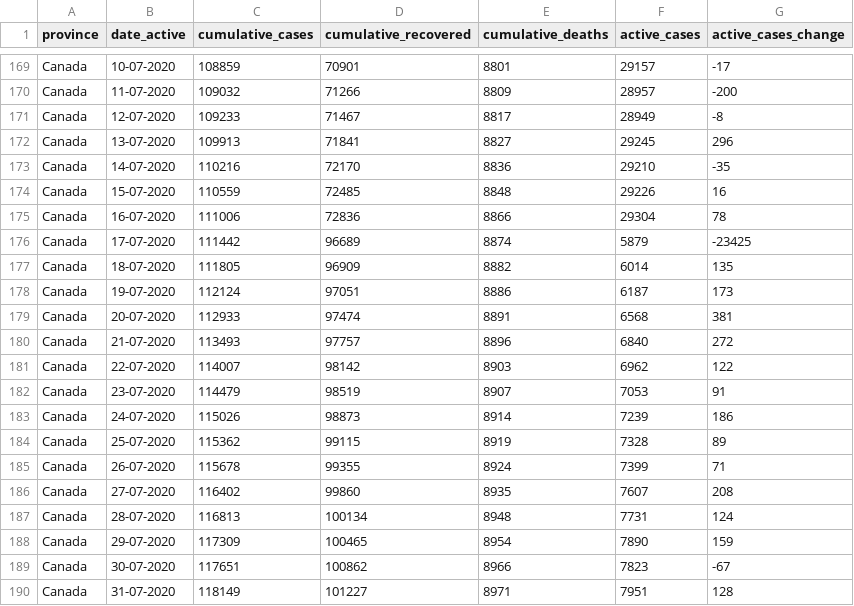
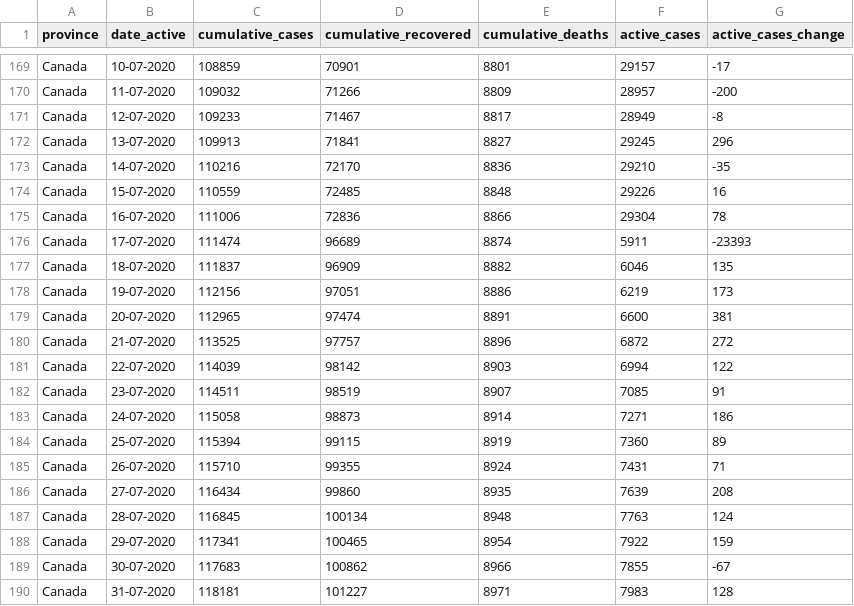
Before and after one commit to linpf/covid19-vis, a CSV file: data/Covid19Canada/timeseries_canada/active_timeseries_canada.csv, drawn as a sheet; only a part is shown, gaps mark what is left out; the diff covers the shown part only.

```diff
--- a/data/Covid19Canada/timeseries_canada/active_timeseries_canada.csv
+++ b/data/Covid19Canada/timeseries_canada/active_timeseries_canada.csv
@@ -175,16 +175,16 @@
 "Canada","16-07-2020",111006,72836,8866,29304,78
-"Canada","17-07-2020",111442,96689,8874,5879,-23425
-"Canada","18-07-2020",111805,96909,8882,6014,135
-"Canada","19-07-2020",112124,97051,8886,6187,173
-"Canada","20-07-2020",112933,97474,8891,6568,381
-"Canada","21-07-2020",113493,97757,8896,6840,272
-"Canada","22-07-2020",114007,98142,8903,6962,122
-"Canada","23-07-2020",114479,98519,8907,7053,91
-"Canada","24-07-2020",115026,98873,8914,7239,186
-"Canada","25-07-2020",115362,99115,8919,7328,89
-"Canada","26-07-2020",115678,99355,8924,7399,71
-"Canada","27-07-2020",116402,99860,8935,7607,208
-"Canada","28-07-2020",116813,100134,8948,7731,124
-"Canada","29-07-2020",117309,100465,8954,7890,159
-"Canada","30-07-2020",117651,100862,8966,7823,-67
-"Canada","31-07-2020",118149,101227,8971,7951,128
+"Canada","17-07-2020",111474,96689,8874,5911,-23393
+"Canada","18-07-2020",111837,96909,8882,6046,135
+"Canada","19-07-2020",112156,97051,8886,6219,173
+"Canada","20-07-2020",112965,97474,8891,6600,381
+"Canada","21-07-2020",113525,97757,8896,6872,272
+"Canada","22-07-2020",114039,98142,8903,6994,122
+"Canada","23-07-2020",114511,98519,8907,7085,91
+"Canada","24-07-2020",115058,98873,8914,7271,186
+"Canada","25-07-2020",115394,99115,8919,7360,89
+"Canada","26-07-2020",115710,99355,8924,7431,71
+"Canada","27-07-2020",116434,99860,8935,7639,208
+"Canada","28-07-2020",116845,100134,8948,7763,124
+"Canada","29-07-2020",117341,100465,8954,7922,159
+"Canada","30-07-2020",117683,100862,8966,7855,-67
+"Canada","31-07-2020",118181,101227,8971,7983,128
```
Also changed, not shown: 6 removed rows and 6 edited cells elsewhere in this file, data/Covid19Canada/timeseries_prov/active_timeseries_prov.csv, data/Covid19Canada/timeseries_prov/cases_timeseries_prov.csv, 9 other files.
